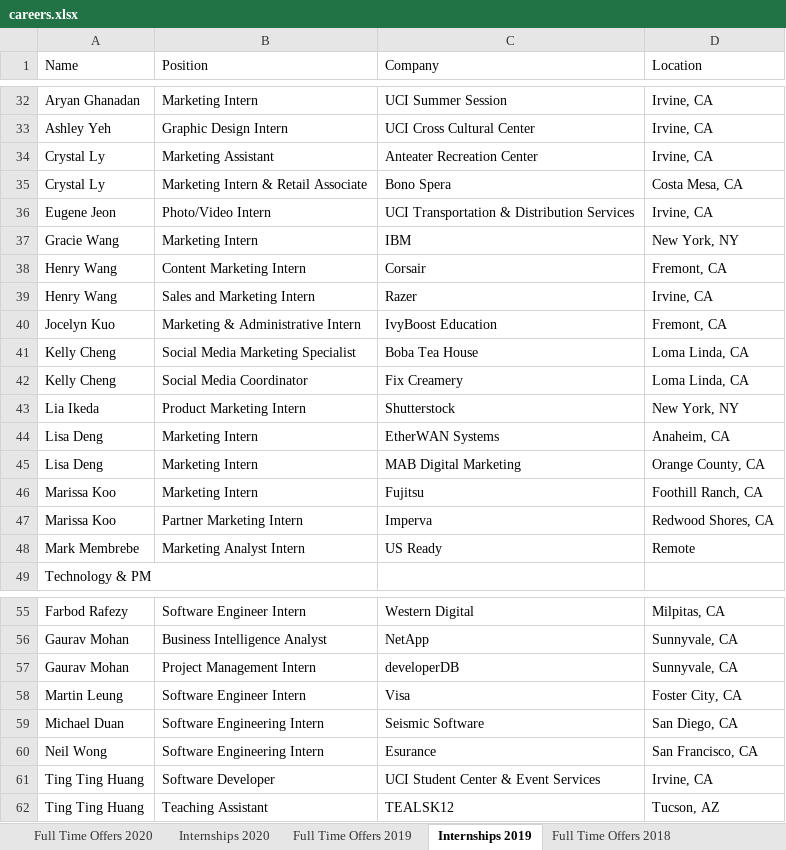
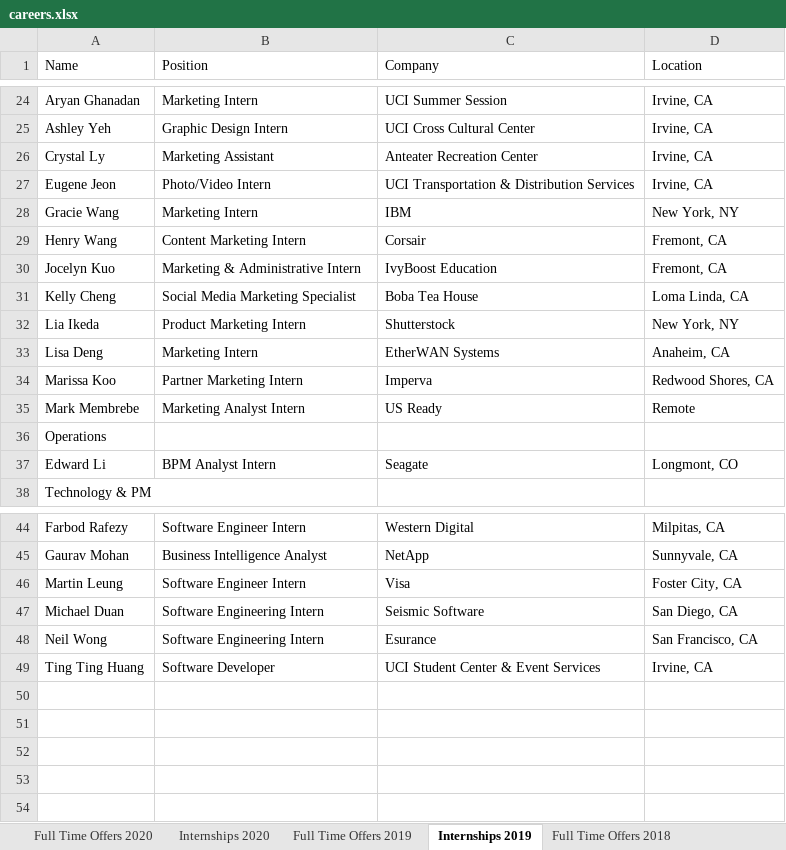
Before and after one commit to dspuci/dspuci-website-gatsby, an Excel workbook: src/data/careers.xlsx, sheet Internships 2019, drawn as a sheet; only a part is shown, gaps mark what is left out; values as stored, in another font and other column widths than the file's, no borders; removed rows and columns are numbered as before the commit, all else as after; the diff covers the shown part only; the diff names each change by its address in the sheet, - before the commit and + after, or states it on an @@ line.

```diff
--- a/src/data/careers.xlsx (sheet Internships 2019)
+++ b/src/data/careers.xlsx (sheet Internships 2019)
-row 35: Crystal Ly | Marketing Intern & Retail Associate | Bono Spera | Costa Mesa, CA
-row 39: Henry Wang | Sales and Marketing Intern | Razer | Irvine, CA
-row 42: Kelly Cheng | Social Media Coordinator | Fix Creamery | Loma Linda, CA
-row 45: Lisa Deng | Marketing Intern | MAB Digital Marketing | Orange County, CA
-row 46: Marissa Koo | Marketing Intern | Fujitsu | Foothill Ranch, CA
+row 36: Operations
@@ row 3 moved to row 37: Edward Li @@
-row 57: Gaurav Mohan | Project Management Intern | developerDB | Sunnyvale, CA
-row 62: Ting Ting Huang | Teaching Assistant | TEALSK12 | Tucson, AZ
```
Also changed, not shown: 7 removed rows elsewhere in this sheet, sheet Internships 2020, 11 other files.
